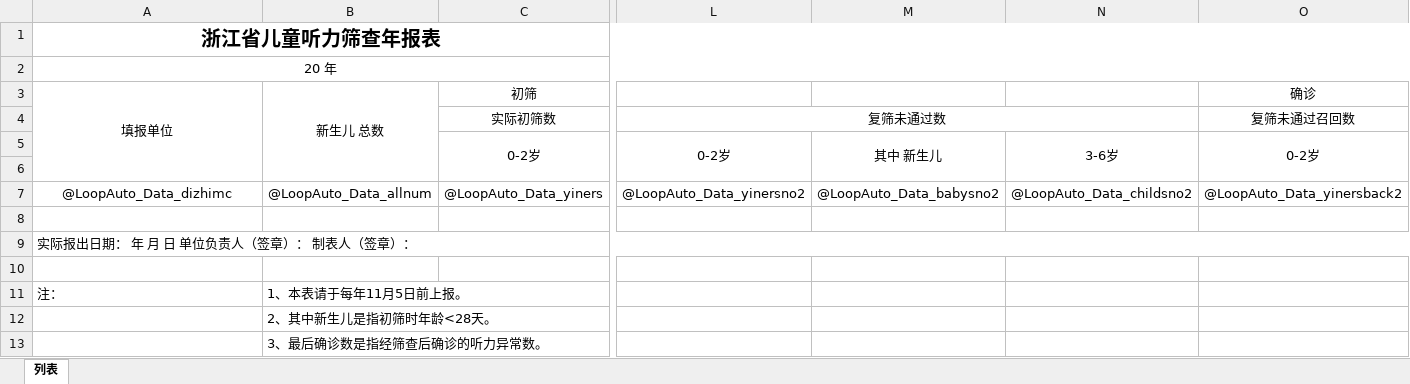
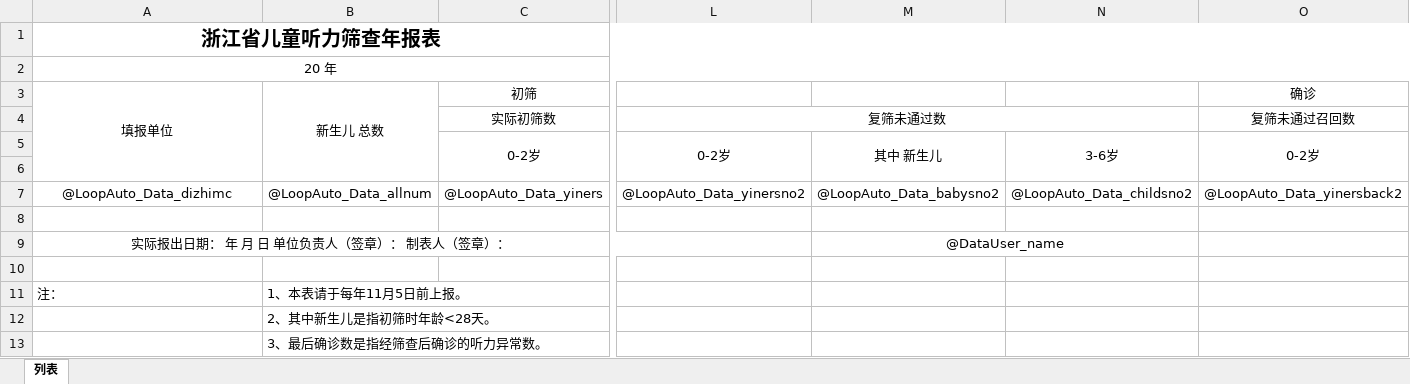
Before and after one commit to vlong638/VLTest201912, an Excel workbook: VL.Research/XMLConfig/HearingScreeningArea/列表.xlsx, sheet 列表, drawn as a sheet; only a part is shown, gaps mark what is left out; values as stored, in another font and other column widths than the file's, no borders; the diff names each change by its address in the sheet, - before the commit and + after, or states it on an @@ line.

```diff
--- a/VL.Research/XMLConfig/HearingScreeningArea/列表.xlsx (sheet 列表)
+++ b/VL.Research/XMLConfig/HearingScreeningArea/列表.xlsx (sheet 列表)
-A9 alignment: left
+A9 alignment: center
-A9:T9 merged
+A9:L9 merged
-M9: (empty)
+M9: @DataUser_name
+M9:N9 merged
```
Also changed, not shown: VL.Research/XMLConfig/FHJETYYCFJKZKNBBArea/列表.xlsx, VL.Research/XMLConfig/FHJETYYCFJKZKNBBOrganization/列表.xlsx, 32 other files.
